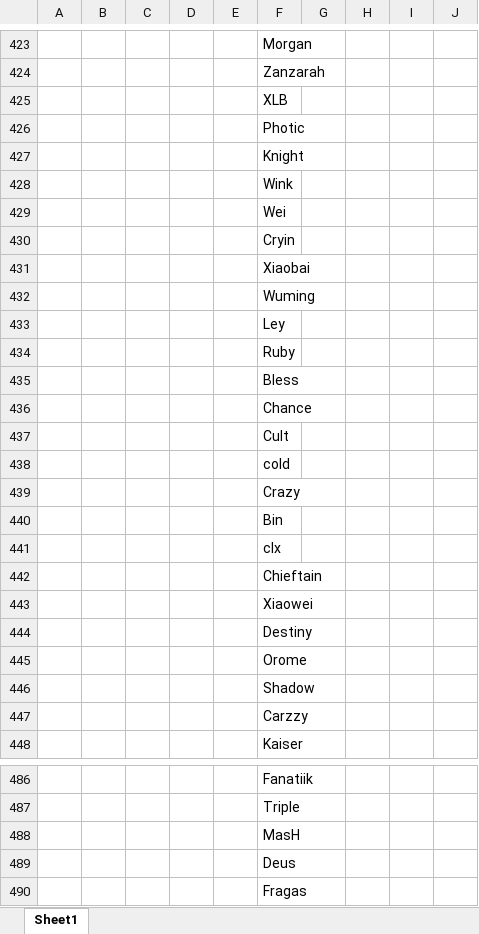
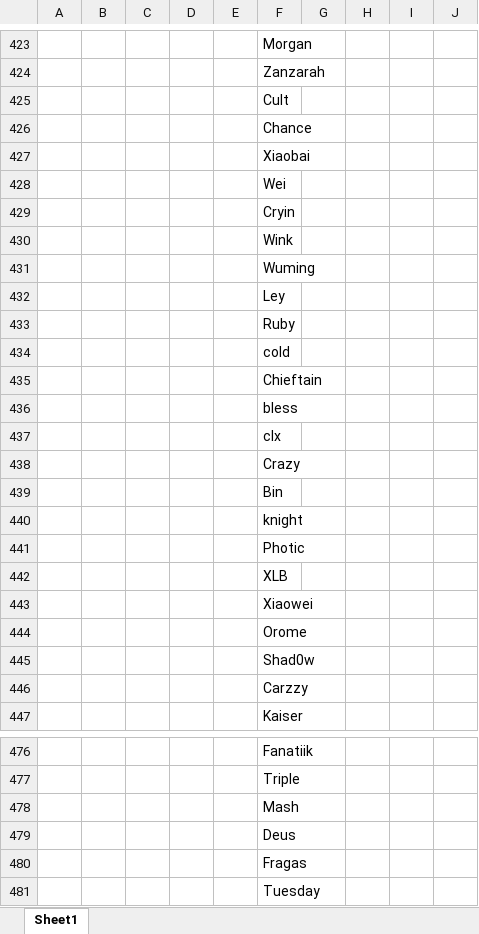
Before and after one commit to nickyd88/esports-dfs, an Excel workbook: data/NameMatchTests.xlsx, sheet Sheet1, drawn as a sheet; only a part is shown, gaps mark what is left out; the shorter side is filled out with more unchanged rows; values as stored, in another font and other column widths than the file's, no borders; conditional formats not drawn; removed rows and columns are numbered as before the commit, all else as after; the diff covers the shown part only; the diff names each change by its address in the sheet, - before the commit and + after, or states it on an @@ line.

```diff
--- a/data/NameMatchTests.xlsx (sheet Sheet1)
+++ b/data/NameMatchTests.xlsx (sheet Sheet1)
-F425: Knight
+F425: Cult
@@ row 436 moved to row 426: Chance @@
@@ row 431 moved to row 427: Xiaobai @@
@@ row 428 moved to row 430: Wink @@
-row 435:  |  |  |  |  | Bless
-row 437:  |  |  |  |  | Cult
@@ row 442 moved to row 435: Chieftain @@
+row 436:  |  |  |  |  | bless
+row 437:  |  |  |  |  | clx
-F440: clx
+F440: knight
@@ row 426 moved to row 441: Photic @@
@@ row 425 moved to row 442: XLB @@
@@ row 444 moved to row 458: Destiny @@
-F445: Shadow
+F445: Shad0w
-F478: MasH
+F478: Mash
```
Also changed, not shown: other rows of this sheet, hidden cells, 8 other files.
